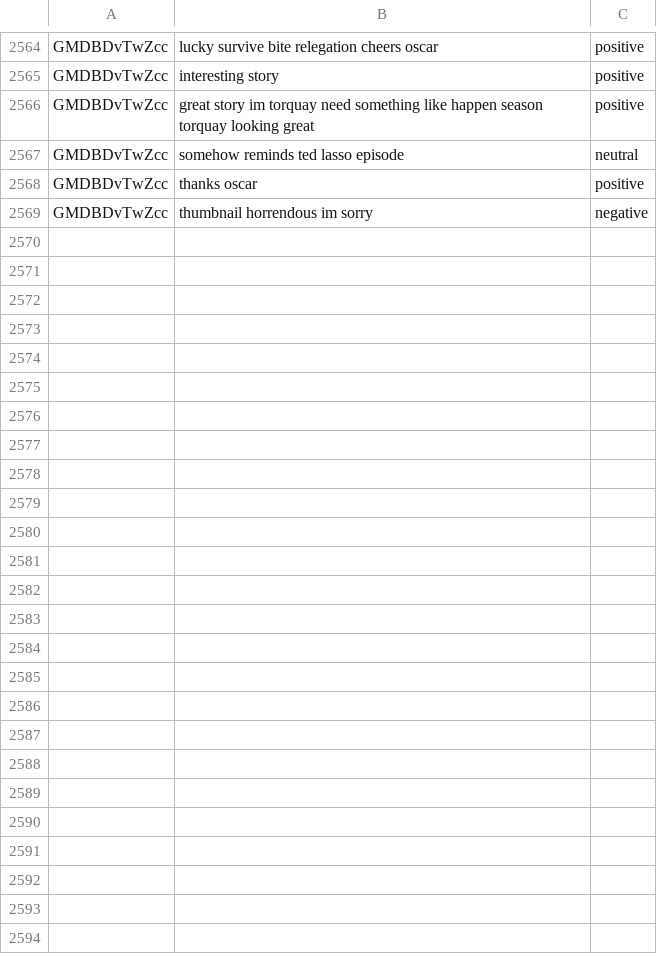
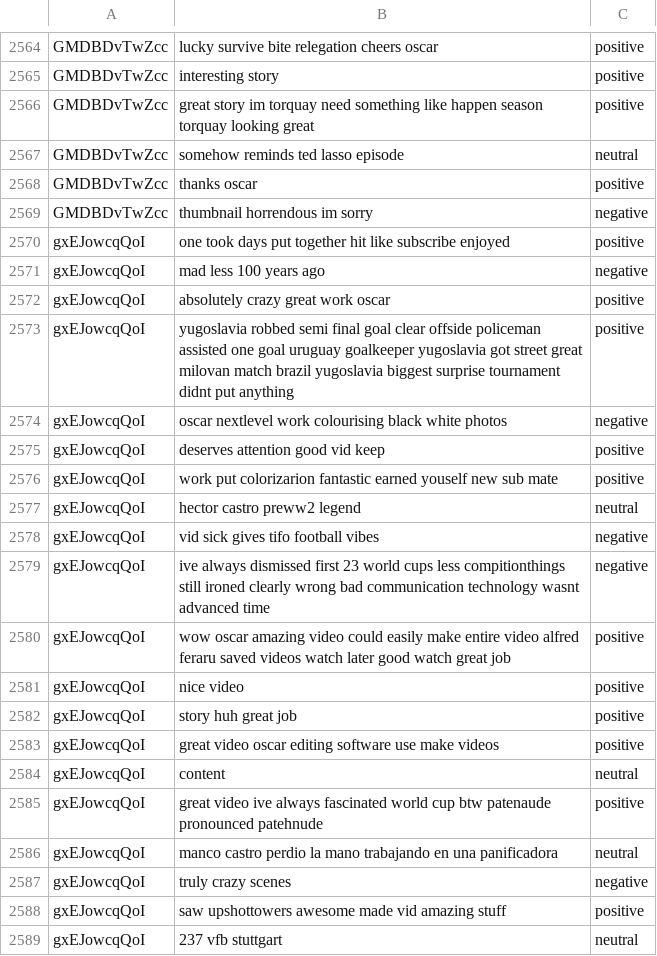
Before and after one commit to hasan221b/Qafza_task_etl_pipline, a CSV file: dataset.csv, drawn as a sheet; only a part is shown, gaps mark what is left out.

```diff
--- a/dataset.csv
+++ b/dataset.csv
@@ -2569 +2569,21 @@ GMDBDvTwZcc,thanks oscar,positive
 GMDBDvTwZcc,thumbnail horrendous im sorry,negative
+gxEJowcqQoI,one took days put together hit like subscribe enjoyed,positive
+gxEJowcqQoI,mad less 100 years ago,negative
+gxEJowcqQoI,absolutely crazy great work oscar,positive
+gxEJowcqQoI,yugoslavia robbed semi final goal clear offside policeman assisted one goal uruguay goalkeeper yugoslavia got street great milovan match brazil yugoslavia biggest surprise tournament didnt put anything,positive
+gxEJowcqQoI,oscar nextlevel work colourising black white photos,negative
+gxEJowcqQoI,deserves attention good vid keep,positive
+gxEJowcqQoI,work put colorizarion fantastic earned youself new sub mate,positive
+gxEJowcqQoI,hector castro preww2 legend,neutral
+gxEJowcqQoI,vid sick gives tifo football vibes,negative
+gxEJowcqQoI,ive always dismissed first 23 world cups less compitionthings still ironed clearly wrong bad communication technology wasnt advanced time,negative
+gxEJowcqQoI,wow oscar amazing video could easily make entire video alfred feraru saved videos watch later good watch great job,positive
+gxEJowcqQoI,nice video,positive
+gxEJowcqQoI,story huh great job,positive
+gxEJowcqQoI,great video oscar editing software use make videos,positive
+gxEJowcqQoI,content,neutral
+gxEJowcqQoI,great video ive always fascinated world cup btw patenaude pronounced patehnude,positive
+gxEJowcqQoI,manco castro perdio la mano trabajando en una panificadora,neutral
+gxEJowcqQoI,truly crazy scenes,negative
+gxEJowcqQoI,saw upshottowers awesome made vid amazing stuff,positive
+gxEJowcqQoI,237 vfb stuttgart,neutral
```
